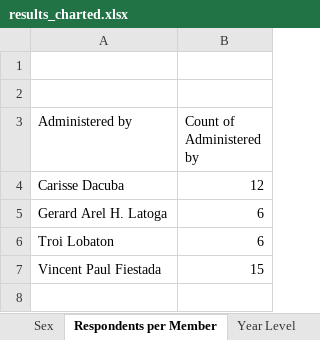
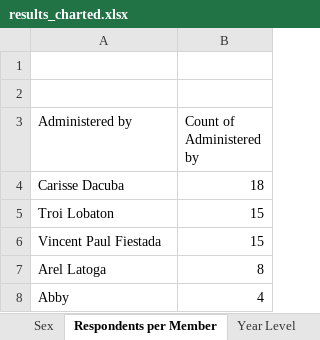
Before and after one commit to cs196copyrights/cs196copyright, an Excel workbook: results_charted.xlsx, sheet Respondents per Member, drawn as a sheet; values as stored, in another font and other column widths than the file's, no borders; charts and pictures not drawn; removed rows and columns are numbered as before the commit, all else as after; the diff names each change by its address in the sheet, - before the commit and + after, or states it on an @@ line.

Commit message:
Add court case briefings to report and more respondent data

```diff
--- a/results_charted.xlsx (sheet Respondents per Member)
+++ b/results_charted.xlsx (sheet Respondents per Member)
-B4 (Count of Administered by): 12
+B4 (Count of Administered by): 18
-row 5: Gerard Arel H. Latoga | 6
-B5 (Count of Administered by): 6
+B5 (Count of Administered by): 15
+row 7: Arel Latoga | 8
+row 8: Abby | 4
```
Also changed, not shown: sheet Raw Data, sheet Year Level, sheet Sex, other sheet tabs, charts or pictures, 3 other files.
